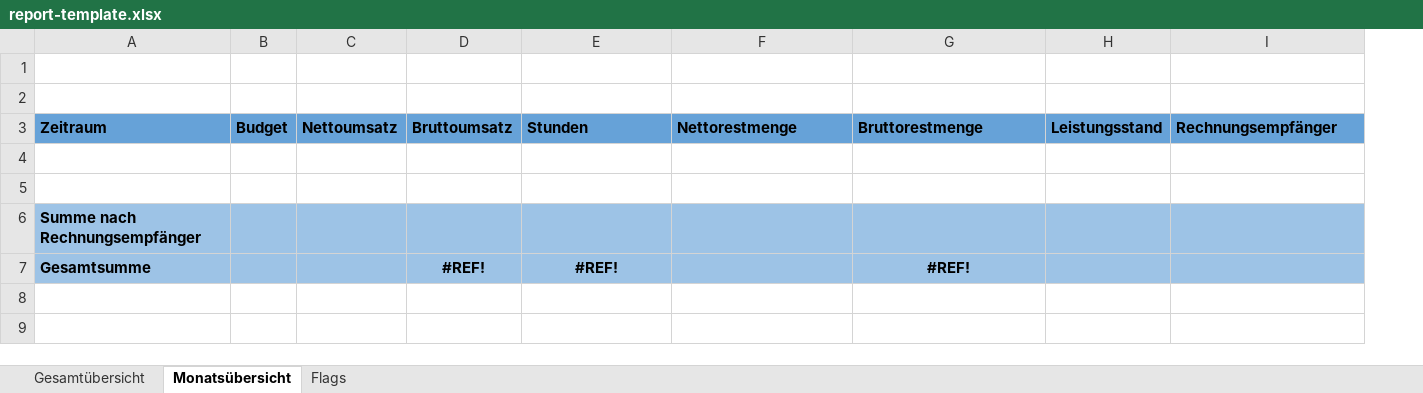
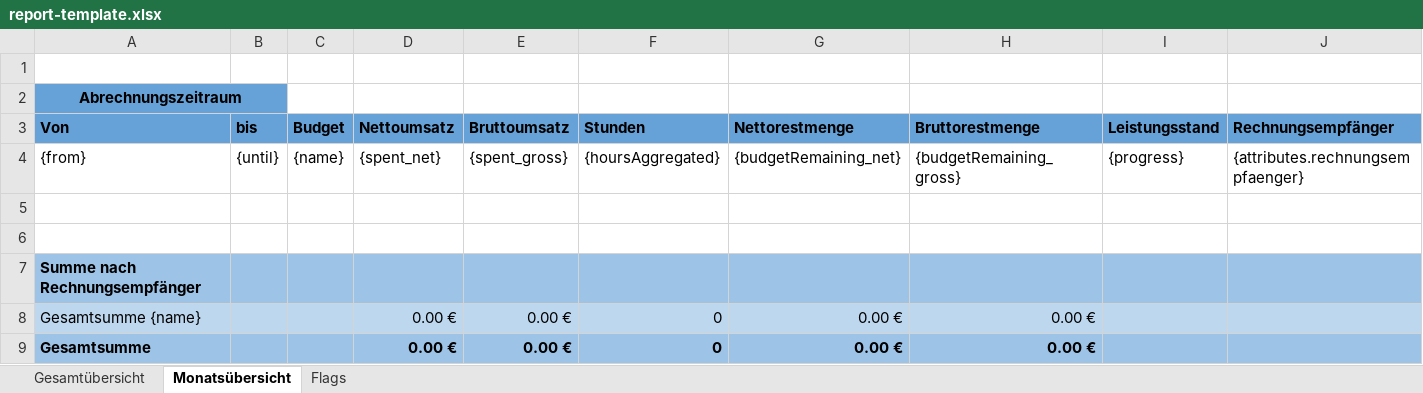
Before and after one commit to adessoSE/budgeteer, an Excel workbook: budgeteer-web-interface/src/main/resources/report-template.xlsx, sheet Monatsübersicht, drawn as a sheet; values as stored, in another font and other column widths than the file's, no borders; removed rows and columns are numbered as before the commit, all else as after; the diff names each change by its address in the sheet, - before the commit and + after, or states it on an @@ line.

Commit message:
Added the monthly report

```diff
--- a/budgeteer-web-interface/src/main/resources/report-template.xlsx (sheet Monatsübersicht)
+++ b/budgeteer-web-interface/src/main/resources/report-template.xlsx (sheet Monatsübersicht)
+column B (bis), empty
-A2 (Von): (empty)
+A2 (Von): Abrechnungszeitraum
-A2 fill: none
+A2 fill: #66A2D8
+A2:B2 merged
-A3: Zeitraum
+A3: Von
+row 4: {from} | {until} | {name} | {spent_net} | {spent_gross} | {hoursAggregated} | {budgetRemaining_net} | {budgetRemaining_gross} | {progress} | {attributes.rechnungsempfaenger}
-row 7: Gesamtsumme |  |  | #REF! | #REF! |  | #REF!
+row 8: Gesamtsumme {name} |  |  | 0.00 € | 0.00 € | 0 | 0.00 € | 0.00 €
+row 9: Gesamtsumme |  |  | 0.00 € | 0.00 € | 0 | 0.00 € | 0.00 €
```
Also changed, not shown: 10 other files.
